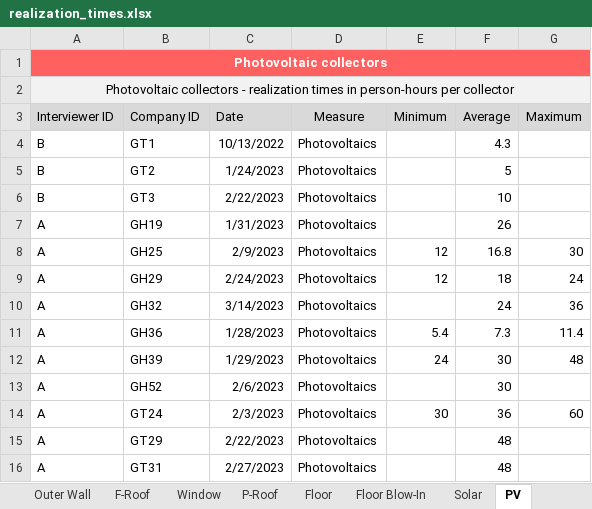
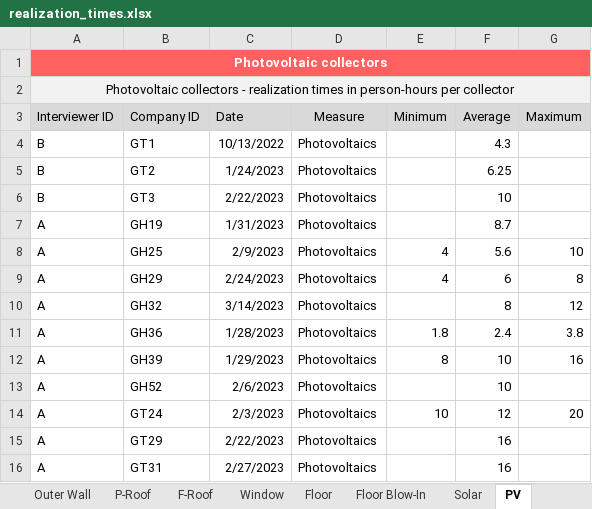
Before and after one commit to RWTH-EBC/CrafTiMod, an Excel workbook: realization_times.xlsx, sheet PV, drawn as a sheet; values as stored, in another font and other column widths than the file's, no borders; the diff names each change by its address in the sheet, - before the commit and + after, or states it on an @@ line.

```diff
--- a/realization_times.xlsx (sheet PV)
+++ b/realization_times.xlsx (sheet PV)
@@ sheet tab order changed: Outer Wall | P-Roof | F-Roof | Window | Floor | Floor Blow-In | Solar | PV @@
-F5 (Average): 5
+F5 (Average): 6.25
-F7 (Average): 26
+F7 (Average): 8.7
-E8:E9 (Minimum): 12
+E8:E9 (Minimum): 4
-F8 (Average): 16.8
+F8 (Average): 5.6
-G8 (Maximum): 30
+G8 (Maximum): 10
-F9 (Average): 18
+F9 (Average): 6
-G9 (Maximum): 24
+G9 (Maximum): 8
-F10 (Average): 24
+F10 (Average): 8
-G10 (Maximum): 36
+G10 (Maximum): 12
-E11 (Minimum): 5.4
+E11 (Minimum): 1.8
-F11 (Average): 7.3
+F11 (Average): 2.4
-G11 (Maximum): 11.4
+G11 (Maximum): 3.8
-E12 (Minimum): 24
+E12 (Minimum): 8
-F12:F13 (Average): 30
+F12:F13 (Average): 10
-G12 (Maximum): 48
+G12 (Maximum): 16
-E14 (Minimum): 30
+E14 (Minimum): 10
-F14 (Average): 36
+F14 (Average): 12
-G14 (Maximum): 60
+G14 (Maximum): 20
-F15:F16 (Average): 48
+F15:F16 (Average): 16
```
Also changed, not shown: sheet Solar, sheet Overview, other sheet tabs.
